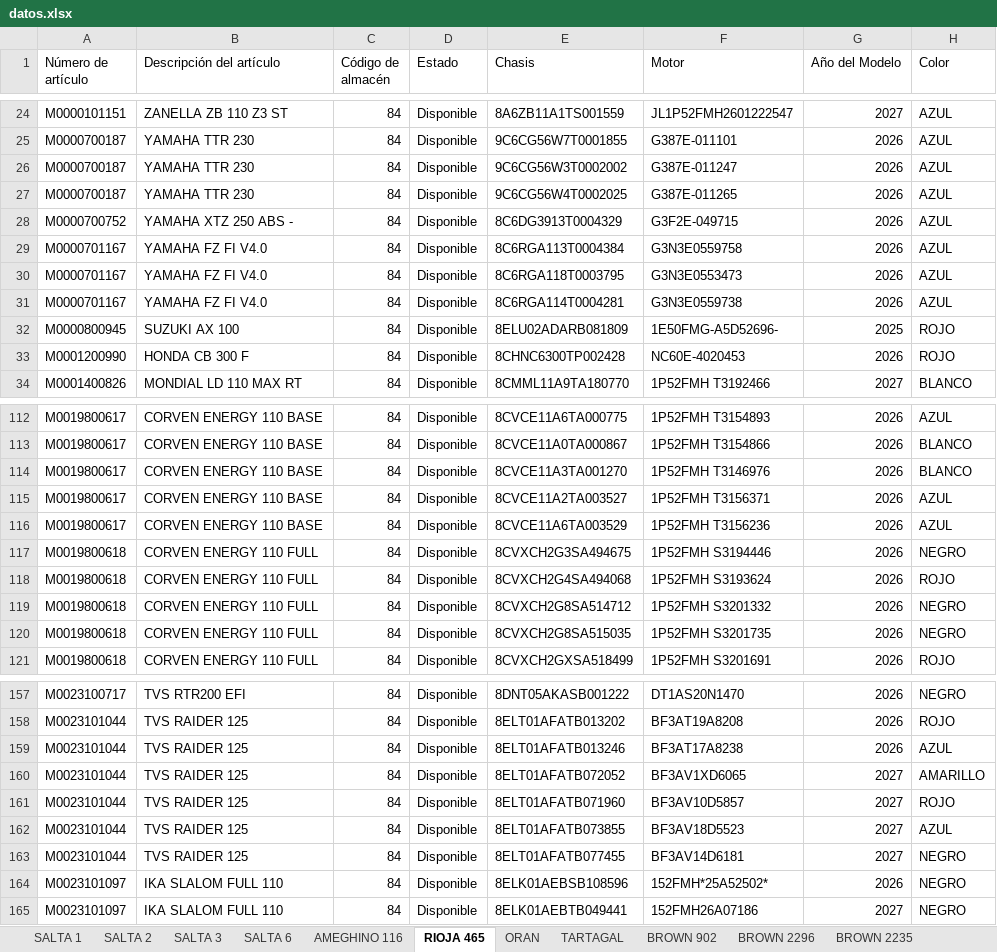
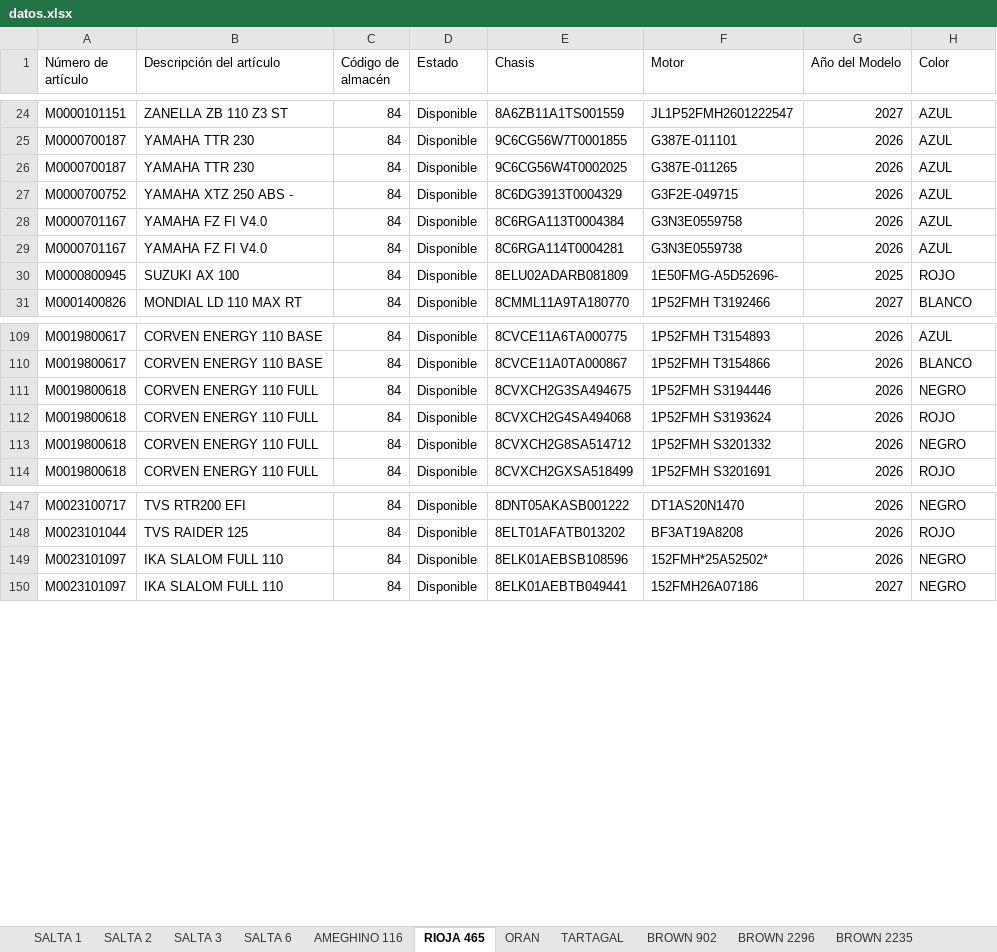
Before and after one commit to yuhmaksuc095-beep/logistica-jujuy, an Excel workbook: datos.xlsx, sheet RIOJA 465, drawn as a sheet; only a part is shown, gaps mark what is left out; values as stored, in another font and other column widths than the file's, no borders; removed rows and columns are numbered as before the commit, all else as after; the diff covers the shown part only; the diff names each change by its address in the sheet, - before the commit and + after, or states it on an @@ line.

```diff
--- a/datos.xlsx (sheet RIOJA 465)
+++ b/datos.xlsx (sheet RIOJA 465)
-row 26: M0000700187 | YAMAHA TTR 230 | 84 | Disponible | 9C6CG56W3T0002002 | G387E-011247 | 2026 | AZUL
-row 30: M0000701167 | YAMAHA FZ FI V4.0 | 84 | Disponible | 8C6RGA118T0003795 | G3N3E0553473 | 2026 | AZUL
-row 33: M0001200990 | HONDA CB 300 F | 84 | Disponible | 8CHNC6300TP002428 | NC60E-4020453 | 2026 | ROJO
-row 114: M0019800617 | CORVEN ENERGY 110 BASE | 84 | Disponible | 8CVCE11A3TA001270 | 1P52FMH T3146976 | 2026 | BLANCO
-row 115: M0019800617 | CORVEN ENERGY 110 BASE | 84 | Disponible | 8CVCE11A2TA003527 | 1P52FMH T3156371 | 2026 | AZUL
-row 116: M0019800617 | CORVEN ENERGY 110 BASE | 84 | Disponible | 8CVCE11A6TA003529 | 1P52FMH T3156236 | 2026 | AZUL
-row 120: M0019800618 | CORVEN ENERGY 110 FULL | 84 | Disponible | 8CVXCH2G8SA515035 | 1P52FMH S3201735 | 2026 | NEGRO
-row 159: M0023101044 | TVS RAIDER 125 | 84 | Disponible | 8ELT01AFATB013246 | BF3AT17A8238 | 2026 | AZUL
-row 160: M0023101044 | TVS RAIDER 125 | 84 | Disponible | 8ELT01AFATB072052 | BF3AV1XD6065 | 2027 | AMARILLO
-row 161: M0023101044 | TVS RAIDER 125 | 84 | Disponible | 8ELT01AFATB071960 | BF3AV10D5857 | 2027 | ROJO
-row 162: M0023101044 | TVS RAIDER 125 | 84 | Disponible | 8ELT01AFATB073855 | BF3AV18D5523 | 2027 | AZUL
-row 163: M0023101044 | TVS RAIDER 125 | 84 | Disponible | 8ELT01AFATB077455 | BF3AV14D6181 | 2027 | NEGRO
```
Also changed, not shown: 1 added row and 5 removed rows elsewhere in this sheet, sheet COCHUCHAL, sheet SALTA 2, sheet ORAN, sheet SALTA 3, sheet SALTA 1, sheet TARTAGAL, 5 more sheets.
